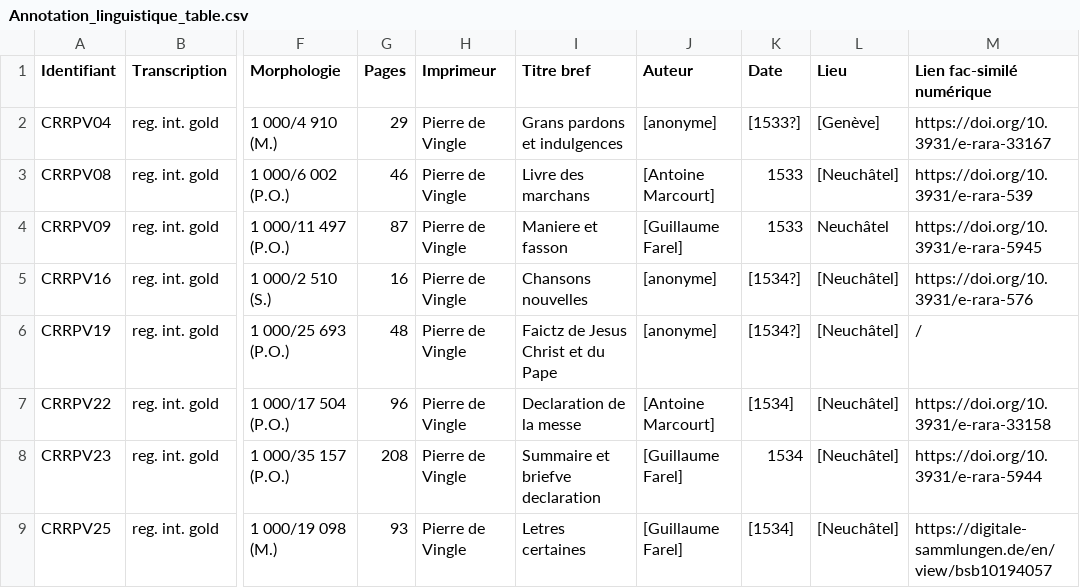
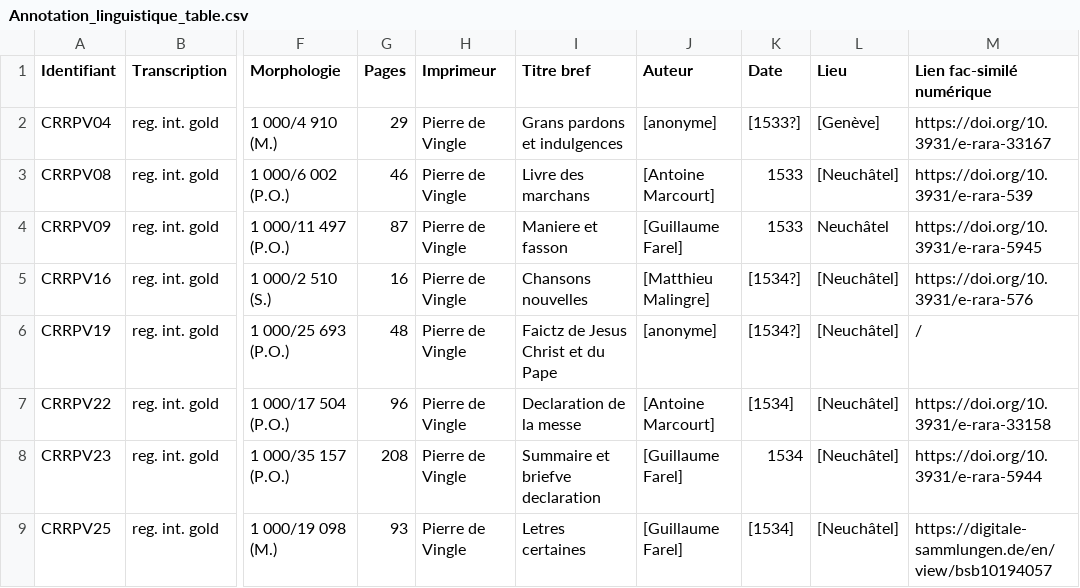
Before and after one commit to SETAFDH/Annotation-linguistique-SETAF, a CSV file: Annotation_linguistique_table.csv, drawn as a sheet; only a part is shown, gaps mark what is left out; the diff names each change by its address in the sheet, - before the commit and + after, or states it on an @@ line.

Commit message:
Update Annotation_linguistique_table.csv

```diff
--- a/Annotation_linguistique_table.csv
+++ b/Annotation_linguistique_table.csv
-J5 (Auteur): [anonyme]
+J5 (Auteur): [Matthieu Malingre]
```
